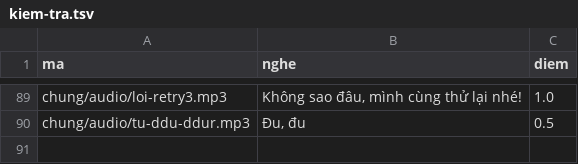
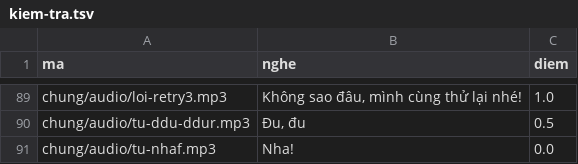
Before and after one commit to CVCEC/truong-tieng-viet, a TSV file: giong-ai/kiem-tra.tsv, drawn as a sheet; only a part is shown, gaps mark what is left out.

```diff
--- a/giong-ai/kiem-tra.tsv
+++ b/giong-ai/kiem-tra.tsv
@@ -90 +90,2 @@ chung/audio/loi-retry3.mp3	Không sao đâu, mình cùng thử lại nhé!	1.0
 chung/audio/tu-ddu-ddur.mp3	Đu, đu	0.5
+chung/audio/tu-nhaf.mp3	Nha!	0.0
```
Also changed, not shown: 3 other files.
